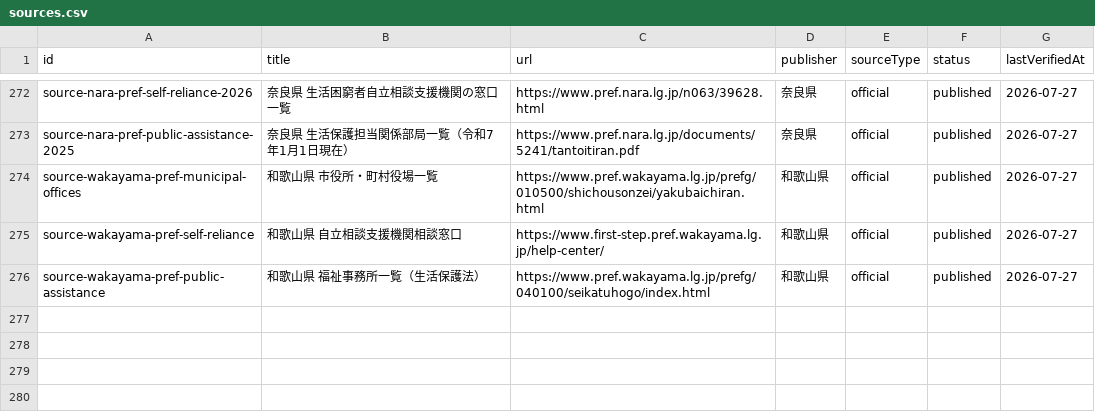
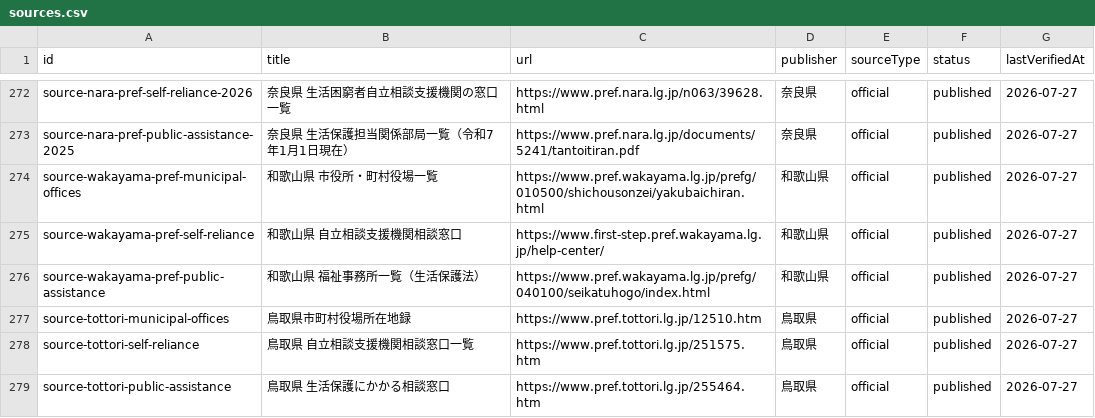
Before and after one commit to Yut8853/fukushi-portal, a CSV file: data/sources.csv, drawn as a sheet; only a part is shown, gaps mark what is left out.

```diff
--- a/data/sources.csv
+++ b/data/sources.csv
@@ -276 +276,4 @@ source-wakayama-pref-self-reliance,和歌山県 自立相談支援機関相談
 source-wakayama-pref-public-assistance,和歌山県 福祉事務所一覧（生活保護法）,https://www.pref.wakayama.lg.jp/prefg/040100/seikatuhogo/index.html,和歌山県,official,published,2026-07-27
+source-tottori-municipal-offices,鳥取県市町村役場所在地録,https://www.pref.tottori.lg.jp/12510.htm,鳥取県,official,published,2026-07-27
+source-tottori-self-reliance,鳥取県 自立相談支援機関相談窓口一覧,https://www.pref.tottori.lg.jp/251575.htm,鳥取県,official,published,2026-07-27
+source-tottori-public-assistance,鳥取県 生活保護にかかる相談窓口,https://www.pref.tottori.lg.jp/255464.htm,鳥取県,official,published,2026-07-27
```
Also changed, not shown: data/municipalities.csv, data/nationwide-municipalities.csv, 3 other files.
